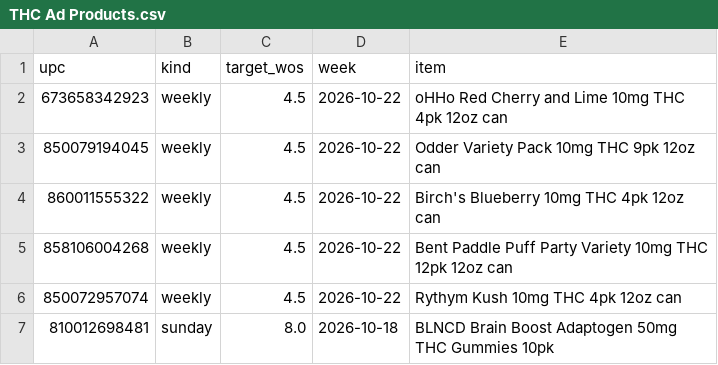
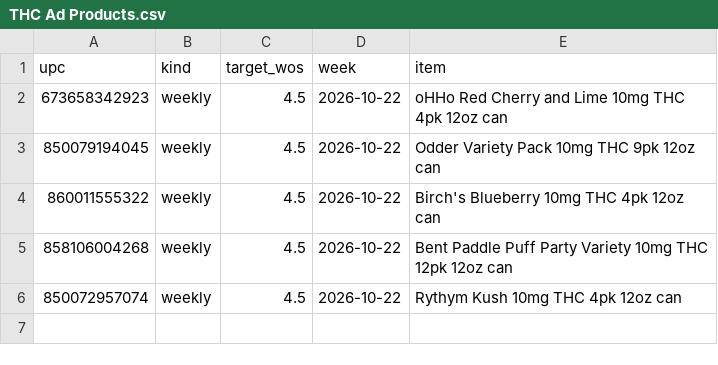
Before and after one commit to Akuklok/thc-dashboard, a CSV file: data/THC Ad Products.csv, drawn as a sheet.

Commit message:
auto-update THC Ad Products.csv

```diff
--- a/data/THC Ad Products.csv
+++ b/data/THC Ad Products.csv
@@ -6,2 +6 @@ upc,kind,target_wos,week,item
 850072957074,weekly,4.5,2026-10-22,Rythym Kush 10mg THC 4pk 12oz can
-810012698481,sunday,8.0,2026-10-18,BLNCD Brain Boost Adaptogen 50mg THC Gummies 10pk
```
